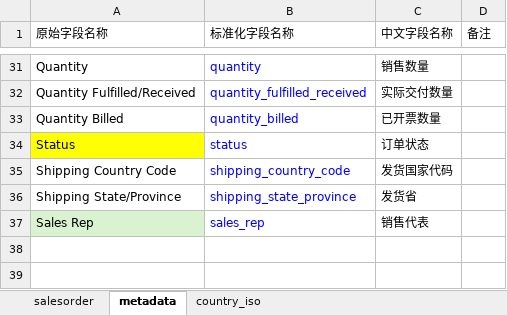
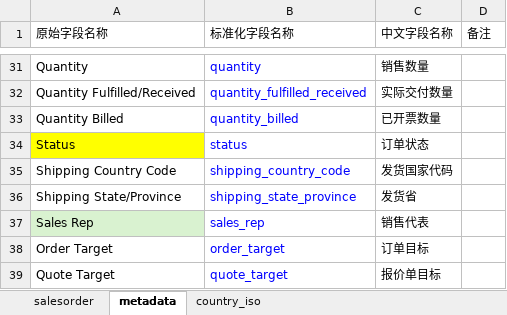
Before and after one commit to myzhuyue/AI_Power_Studio, an Excel workbook: 20250311_Sales/01_source/SalesOrder.xlsx, sheet metadata, drawn as a sheet; only a part is shown, gaps mark what is left out; values as stored, in another font and other column widths than the file's, no borders; the diff names each change by its address in the sheet, - before the commit and + after, or states it on an @@ line.

```diff
--- a/20250311_Sales/01_source/SalesOrder.xlsx (sheet metadata)
+++ b/20250311_Sales/01_source/SalesOrder.xlsx (sheet metadata)
+row 38: Order Target | order_target | 订单目标
+row 39: Quote Target | quote_target | 报价单目标
```
Also changed, not shown: sheet salesorder, 15 other files.
